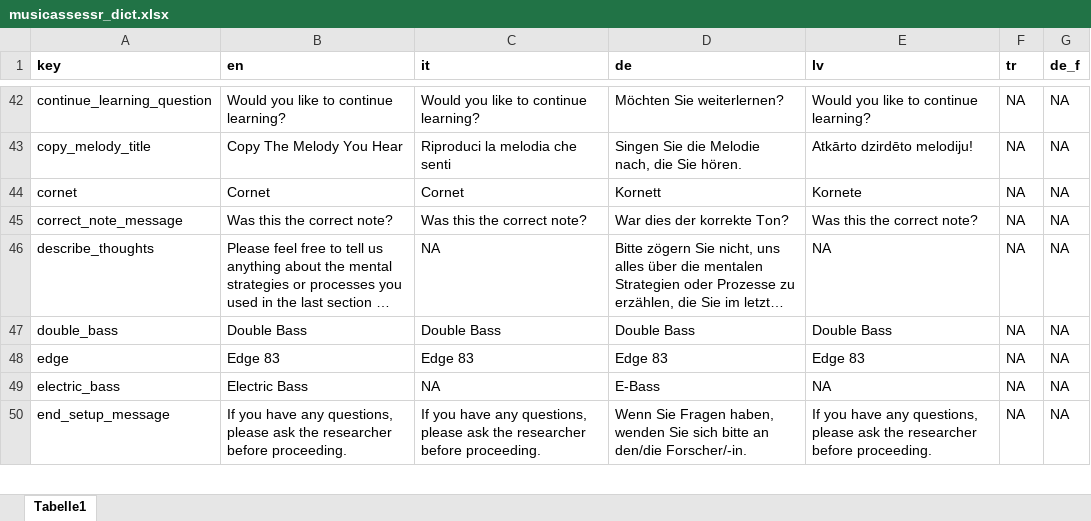
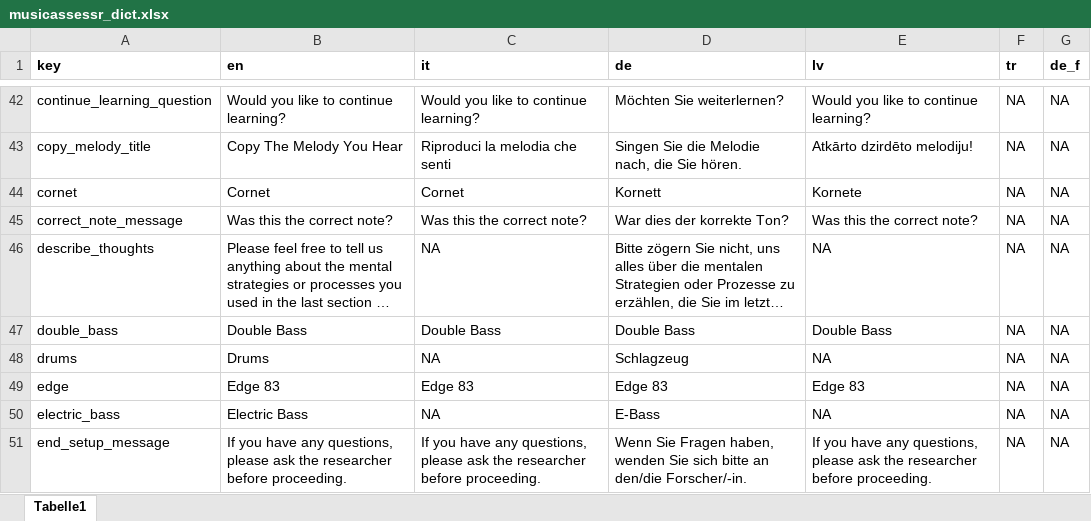
Before and after one commit to sebsilas/musicassessr, an Excel workbook: data-raw/musicassessr_dict.xlsx, sheet Tabelle1, drawn as a sheet; only a part is shown, gaps mark what is left out; long unchanged cells end in …; values as stored, in another font and other column widths than the file's, no borders; the diff names each change by its address in the sheet, - before the commit and + after, or states it on an @@ line.

```diff
--- a/data-raw/musicassessr_dict.xlsx (sheet Tabelle1)
+++ b/data-raw/musicassessr_dict.xlsx (sheet Tabelle1)
+row 48: drums | Drums | NA | Schlagzeug | NA | NA | NA
```
Also changed, not shown: data-raw/musical_instruments.xlsx, 10 other files.
